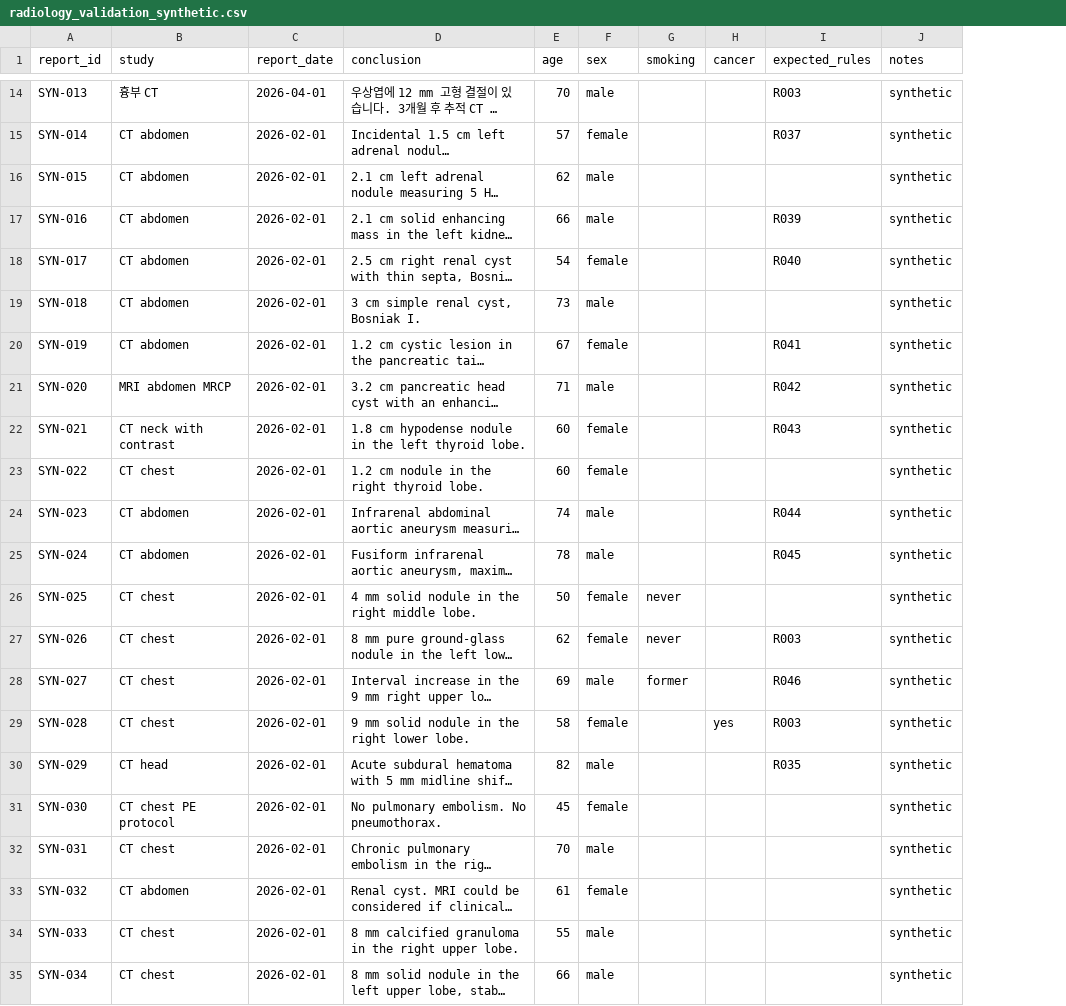
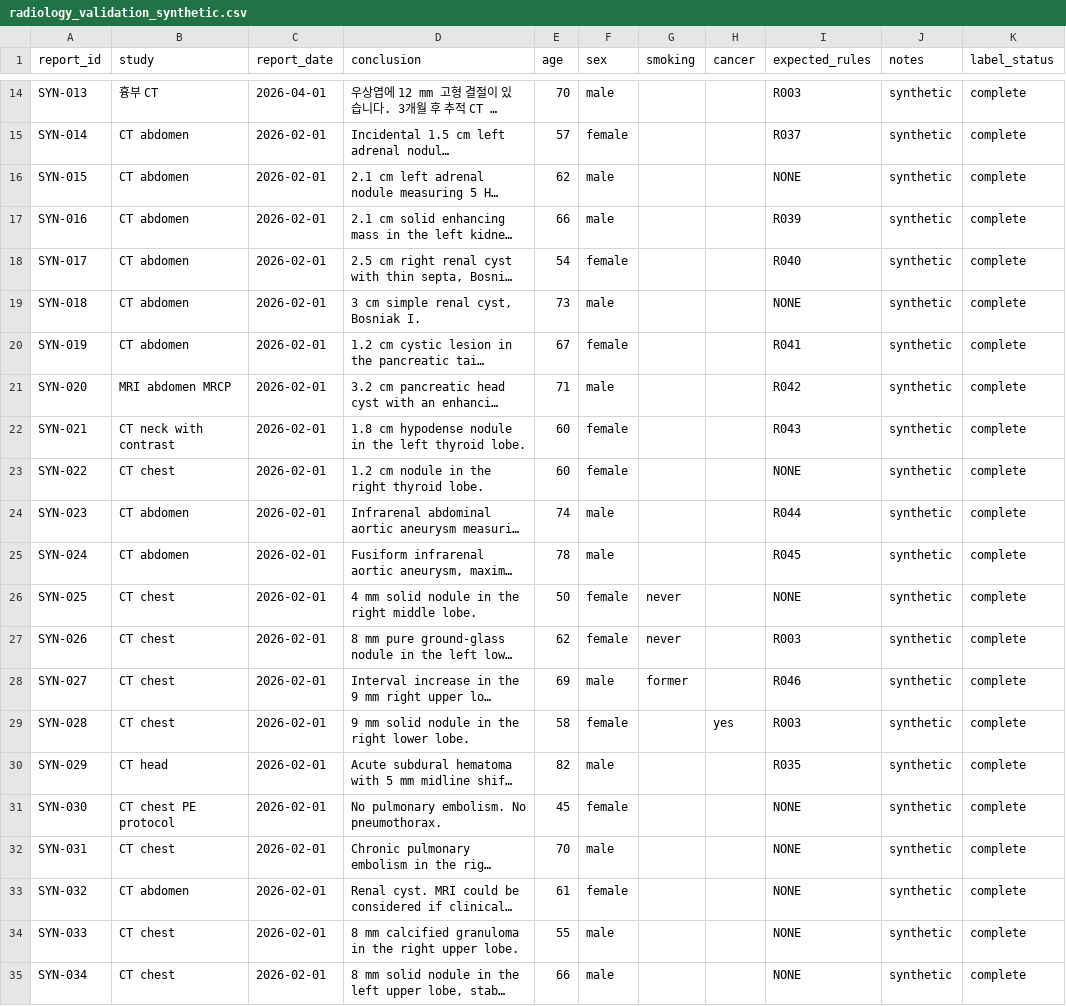
Before and after one commit to drnaushad/clinloopai, a CSV file: data/radiology_validation_synthetic.csv, drawn as a sheet; only a part is shown, gaps mark what is left out; long unchanged cells end in …; the diff covers the shown part only; the diff names each change by its address in the sheet, - before the commit and + after, or states it on an @@ line.

```diff
--- a/data/radiology_validation_synthetic.csv
+++ b/data/radiology_validation_synthetic.csv
+column K (label_status), rows 14-35: all complete
-I16 (expected_rules): (empty)
+I16 (expected_rules): NONE
-I19 (expected_rules): (empty)
+I19 (expected_rules): NONE
-I23 (expected_rules): (empty)
+I23 (expected_rules): NONE
-I26 (expected_rules): (empty)
+I26 (expected_rules): NONE
-I31:I35 (expected_rules): (empty)
+I31:I35 (expected_rules): NONE
```
Also changed, not shown: 2 edited cells elsewhere in this file, data/radiology_validation_synthetic_ko.csv, 8 other files.
